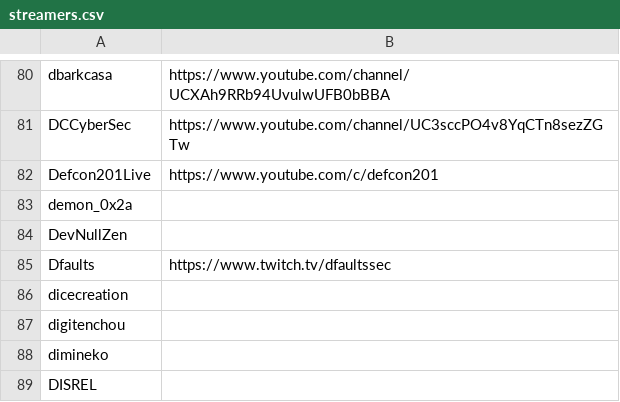
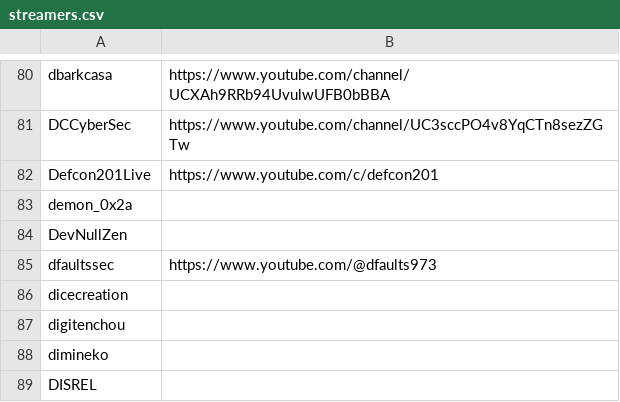
Before and after one commit to infosecstreams/infosecstreams.github.io, a CSV file: streamers.csv, drawn as a sheet; only a part is shown, gaps mark what is left out; removed rows and columns are numbered as before the commit, all else as after; the diff names each change by its address in the sheet, - before the commit and + after, or states it on an @@ line.

Commit message:
Update streamers.csv
Updated Twitch user and static link to youtube

```diff
--- a/streamers.csv
+++ b/streamers.csv
-row 85: Dfaults | https://www.twitch.tv/dfaultssec
+row 85: dfaultssec | https://www.youtube.com/@dfaults973
```
